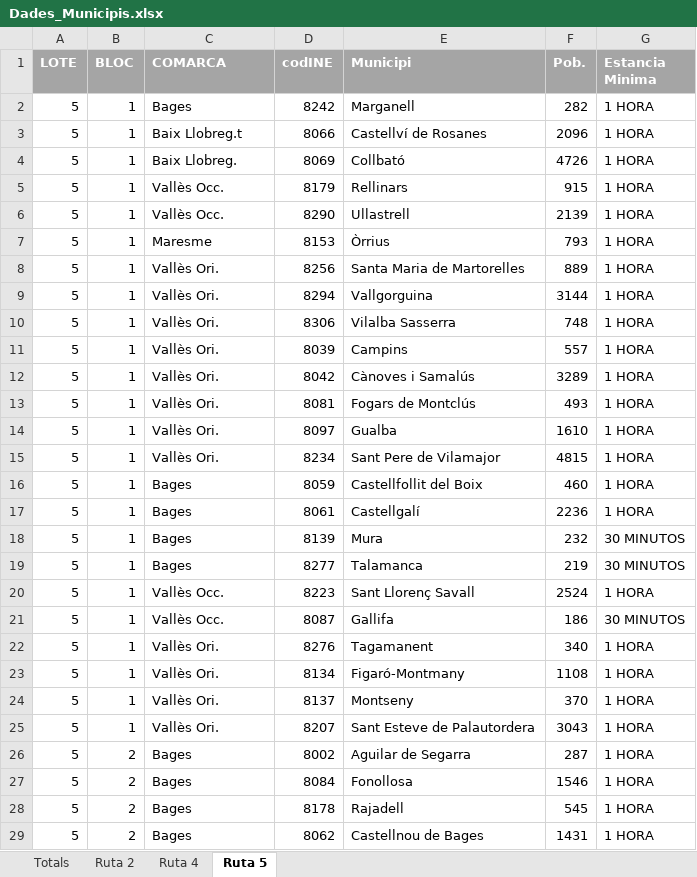
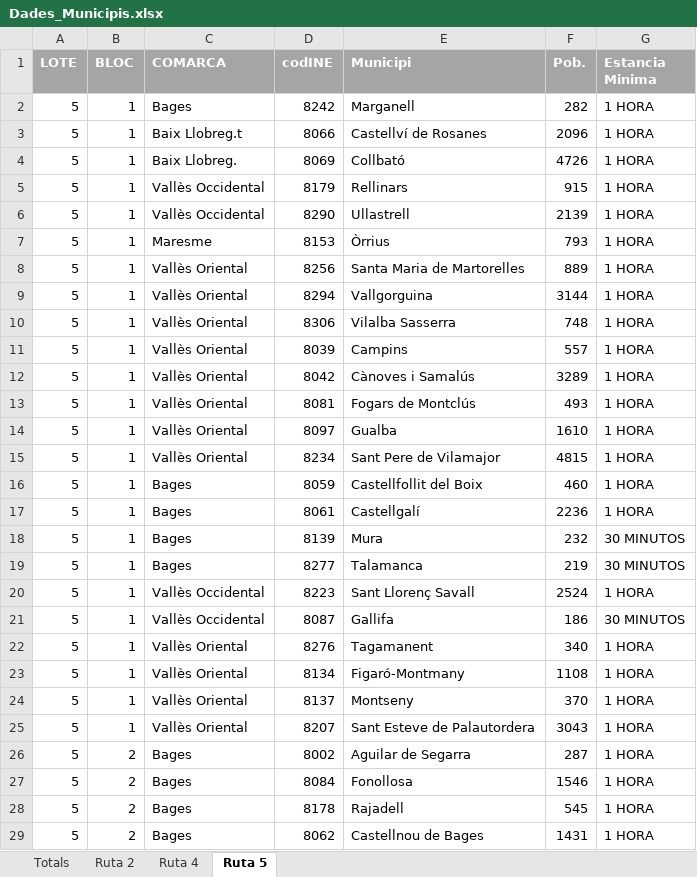
Before and after one commit to ArnauMarcosAlmansa/UAB-Hackaton-2024, an Excel workbook: data/Dades_Municipis.xlsx, sheet Ruta 5, drawn as a sheet; only a part is shown; values as stored, in another font and other column widths than the file's, no borders; charts and pictures not drawn; the diff names each change by its address in the sheet, - before the commit and + after, or states it on an @@ line.

```diff
--- a/data/Dades_Municipis.xlsx (sheet Ruta 5)
+++ b/data/Dades_Municipis.xlsx (sheet Ruta 5)
-C5:C6 (COMARCA): Vallès Occ.
+C5:C6 (COMARCA): Vallès Occidental
-C8:C15 (COMARCA): Vallès Ori.
+C8:C15 (COMARCA): Vallès Oriental
-C20:C21 (COMARCA): Vallès Occ.
+C20:C21 (COMARCA): Vallès Occidental
-C22:C25 (COMARCA): Vallès Ori.
+C22:C25 (COMARCA): Vallès Oriental
```
Also changed, not shown: sheet Ruta 2, 16 other files.
